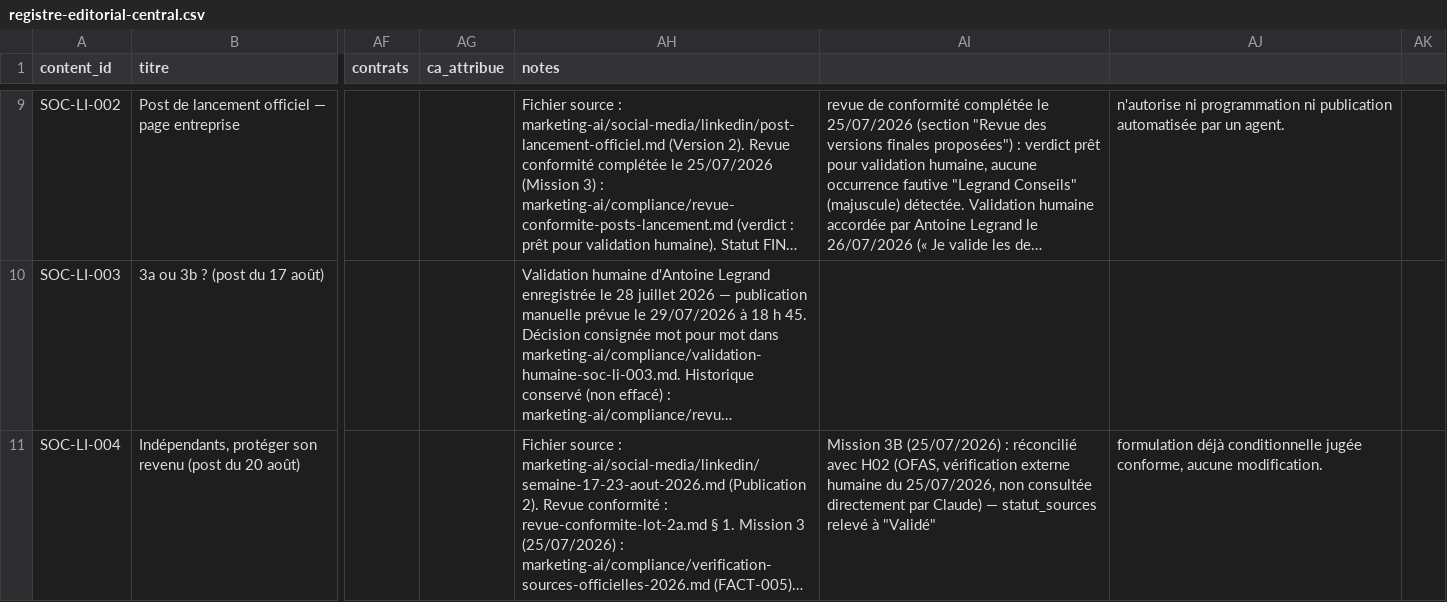
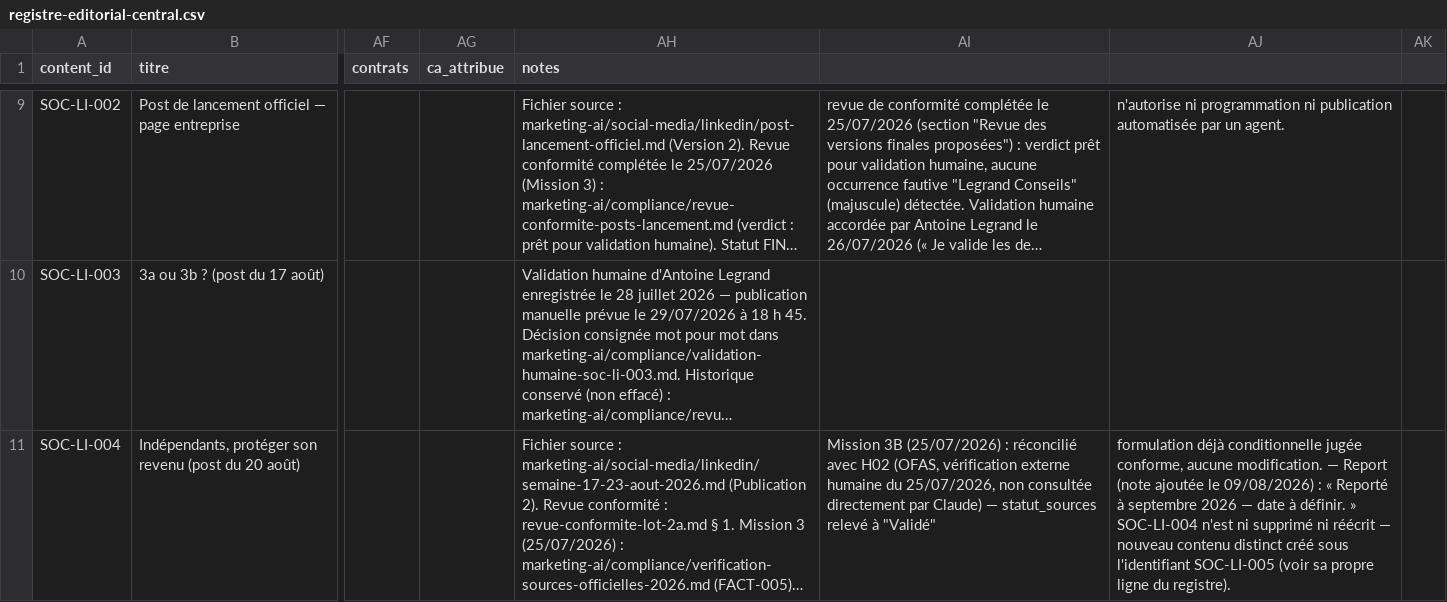
Before and after one commit to antoinedu01/crm-legrand-conseils, a CSV file: marketing-ai/content-calendar/registre-editorial-central.csv, drawn as a sheet; only a part is shown, gaps mark what is left out; long unchanged cells end in …; the diff covers the shown part only; the diff names each change by its address in the sheet, - before the commit and + after, or states it on an @@ line.

```diff
--- a/marketing-ai/content-calendar/registre-editorial-central.csv
+++ b/marketing-ai/content-calendar/registre-editorial-central.csv
-AJ11: …aucune modification.
+AJ11: …aucune modification. — Report (note ajoutée le 09/08/2026) : « Reporté à septembre 2026 — date à définir. » SOC-LI-004 n'est ni supprimé ni réécrit — nouveau contenu distinct créé sous l'identifiant SOC-LI-005 (voir sa propre ligne du registre).
```
Also changed, not shown: 1 added row elsewhere in this file, 4 other files.
